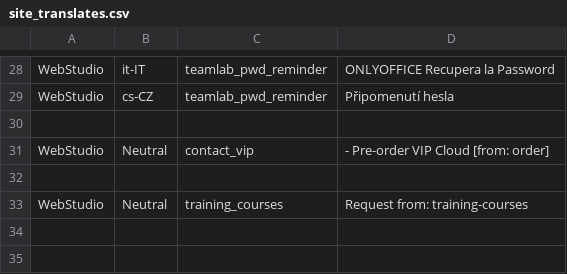
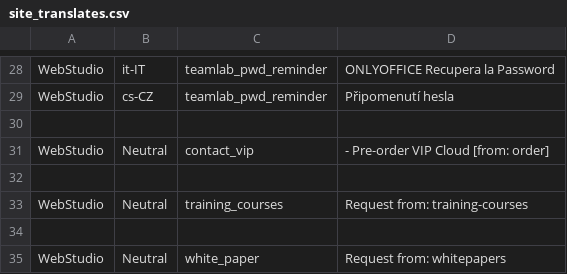
Before and after one commit to ONLYOFFICE-QA/testing-site-onlyoffice, a CSV file: lib/testing_site_onlyoffice/data/site_translates.csv, drawn as a sheet; only a part is shown, gaps mark what is left out; the diff names each change by its address in the sheet, - before the commit and + after, or states it on an @@ line.

Commit message:
Add tests for `White paper and datasheet` page (#306)

```diff
--- a/lib/testing_site_onlyoffice/data/site_translates.csv
+++ b/lib/testing_site_onlyoffice/data/site_translates.csv
+row 34: (empty)
+row 35: WebStudio | Neutral | white_paper | Request from: whitepapers
```
Also changed, not shown: 11 other files.
